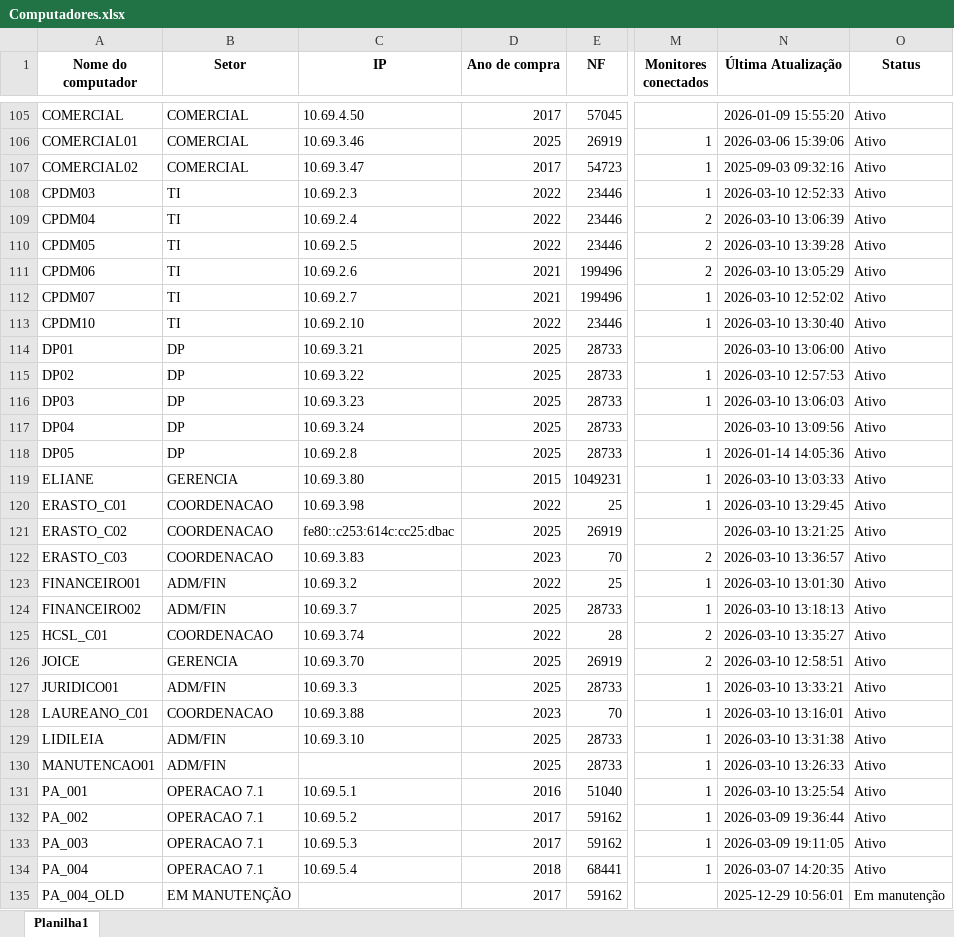
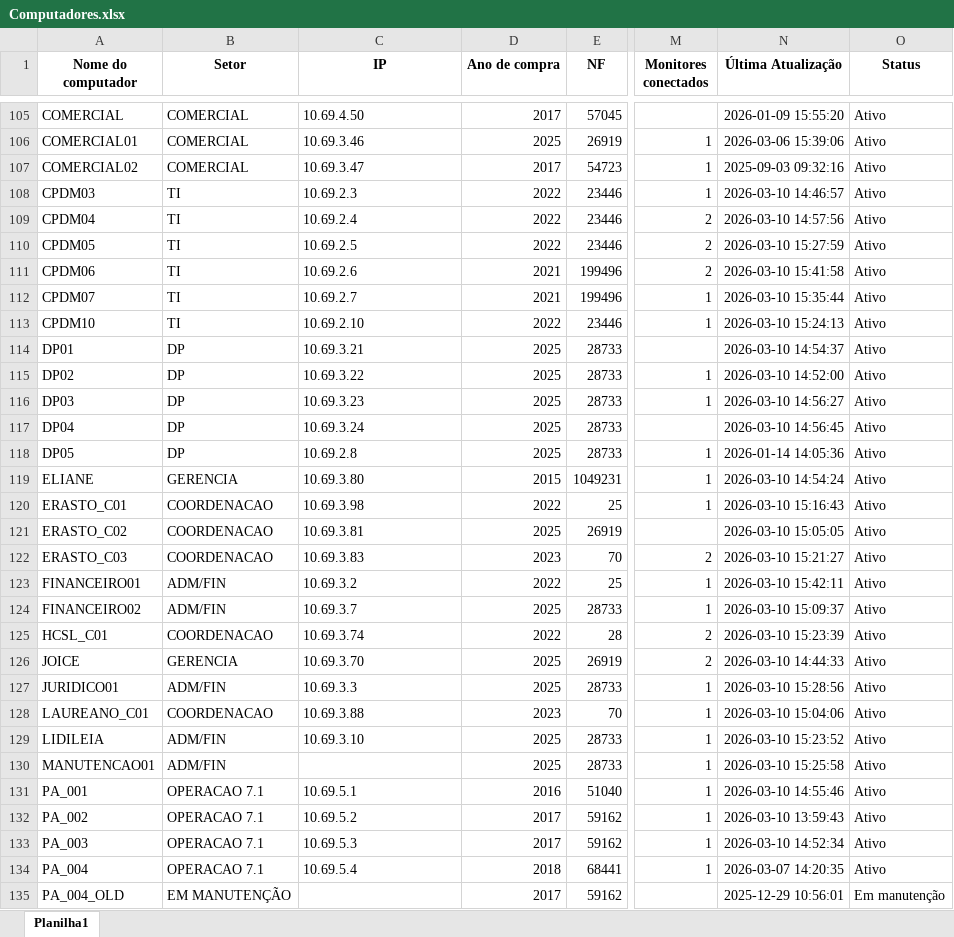
Before and after one commit to EstiloTlmk/export-relatorios-pbi, an Excel workbook: Computadores.xlsx, sheet Planilha1, drawn as a sheet; only a part is shown, gaps mark what is left out; values as stored, in another font and other column widths than the file's, no borders; the diff covers the shown part only; the diff names each change by its address in the sheet, - before the commit and + after, or states it on an @@ line.

Commit message:
Atualização automática 2026-03-10 15:52:10.920986

```diff
--- a/Computadores.xlsx (sheet Planilha1)
+++ b/Computadores.xlsx (sheet Planilha1)
-N108 (Última Atualização): 2026-03-10 12:52:33
+N108 (Última Atualização): 2026-03-10 14:46:57
-N109 (Última Atualização): 2026-03-10 13:06:39
+N109 (Última Atualização): 2026-03-10 14:57:56
-N110 (Última Atualização): 2026-03-10 13:39:28
+N110 (Última Atualização): 2026-03-10 15:27:59
-N111 (Última Atualização): 2026-03-10 13:05:29
+N111 (Última Atualização): 2026-03-10 15:41:58
-N112 (Última Atualização): 2026-03-10 12:52:02
+N112 (Última Atualização): 2026-03-10 15:35:44
-N113 (Última Atualização): 2026-03-10 13:30:40
+N113 (Última Atualização): 2026-03-10 15:24:13
-N114 (Última Atualização): 2026-03-10 13:06:00
+N114 (Última Atualização): 2026-03-10 14:54:37
-N115 (Última Atualização): 2026-03-10 12:57:53
+N115 (Última Atualização): 2026-03-10 14:52:00
-N116 (Última Atualização): 2026-03-10 13:06:03
+N116 (Última Atualização): 2026-03-10 14:56:27
-N117 (Última Atualização): 2026-03-10 13:09:56
+N117 (Última Atualização): 2026-03-10 14:56:45
-N119 (Última Atualização): 2026-03-10 13:03:33
+N119 (Última Atualização): 2026-03-10 14:54:24
-N120 (Última Atualização): 2026-03-10 13:29:45
+N120 (Última Atualização): 2026-03-10 15:16:43
-C121 (IP): fe80::c253:614c:cc25:dbac
+C121 (IP): 10.69.3.81
-N121 (Última Atualização): 2026-03-10 13:21:25
+N121 (Última Atualização): 2026-03-10 15:05:05
-N122 (Última Atualização): 2026-03-10 13:36:57
+N122 (Última Atualização): 2026-03-10 15:21:27
-N123 (Última Atualização): 2026-03-10 13:01:30
+N123 (Última Atualização): 2026-03-10 15:42:11
-N124 (Última Atualização): 2026-03-10 13:18:13
+N124 (Última Atualização): 2026-03-10 15:09:37
-N125 (Última Atualização): 2026-03-10 13:35:27
+N125 (Última Atualização): 2026-03-10 15:23:39
-N126 (Última Atualização): 2026-03-10 12:58:51
+N126 (Última Atualização): 2026-03-10 14:44:33
-N127 (Última Atualização): 2026-03-10 13:33:21
+N127 (Última Atualização): 2026-03-10 15:28:56
-N128 (Última Atualização): 2026-03-10 13:16:01
+N128 (Última Atualização): 2026-03-10 15:04:06
-N129 (Última Atualização): 2026-03-10 13:31:38
+N129 (Última Atualização): 2026-03-10 15:23:52
-N130 (Última Atualização): 2026-03-10 13:26:33
+N130 (Última Atualização): 2026-03-10 15:25:58
-N131 (Última Atualização): 2026-03-10 13:25:54
+N131 (Última Atualização): 2026-03-10 14:55:46
-N132 (Última Atualização): 2026-03-09 19:36:44
+N132 (Última Atualização): 2026-03-10 13:59:43
-N133 (Última Atualização): 2026-03-09 19:11:05
+N133 (Última Atualização): 2026-03-10 14:52:34
```
Also changed, not shown: 192 edited cells elsewhere in this sheet, Monitores.xlsx.
